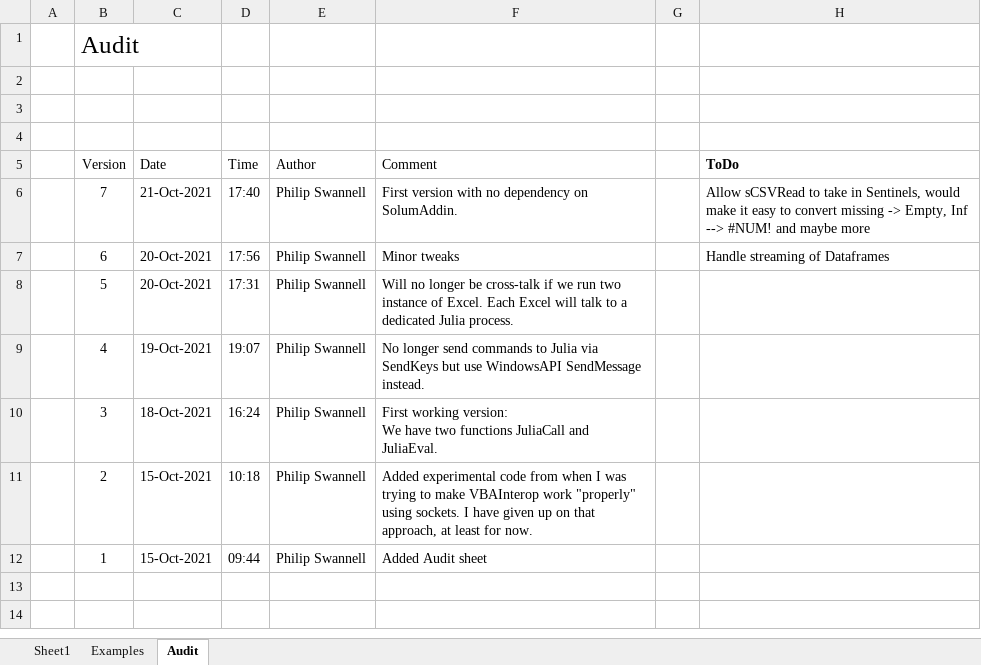
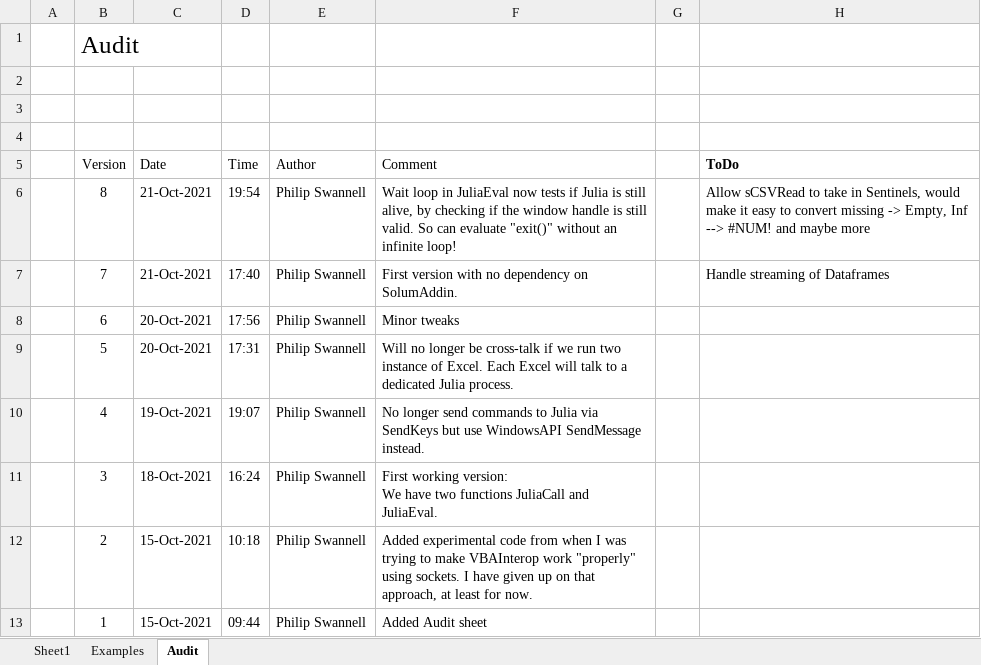
Before and after one commit to PGS62/JuliaExcel.jl, an Excel workbook: workbooks/VBAInterop.xlsm, sheet Audit, drawn as a sheet; values as stored, in another font and other column widths than the file's, no borders; addresses are those after the commit; the diff names each change by its address in the sheet, - before the commit and + after, or states it on an @@ line.

Commit message:
avoid infinite loop if Julia exits unexpectedly
Wait loop in JuliaEval now tests if Julia is still alive, by checking if the window handle is still valid. So can evaluate "exit()" without an infinite loop!

```diff
--- a/workbooks/VBAInterop.xlsm (sheet Audit)
+++ b/workbooks/VBAInterop.xlsm (sheet Audit)
+row 6:  | 8 | 21-Oct-2021 | 19:54 | Philip Swannell | Wait loop in JuliaEval now tests if Julia is still alive, by checking if the window handle is still valid. So can evaluate "exit()" without an infinite loop! |  | Allow sCSVRead to take in Sentinels, would make it easy to convert missing -> Empty, Inf --> #NUM! and maybe more
-H7 (ToDo): Allow sCSVRead to take in Sentinels, would make it easy to convert missing -> Empty, Inf --> #NUM! and maybe more
+H7 (ToDo): Handle streaming of Dataframes
-H8 (ToDo): Handle streaming of Dataframes
+H8 (ToDo): (empty)
```
Also changed, not shown: sheet Examples, 4 other files.
